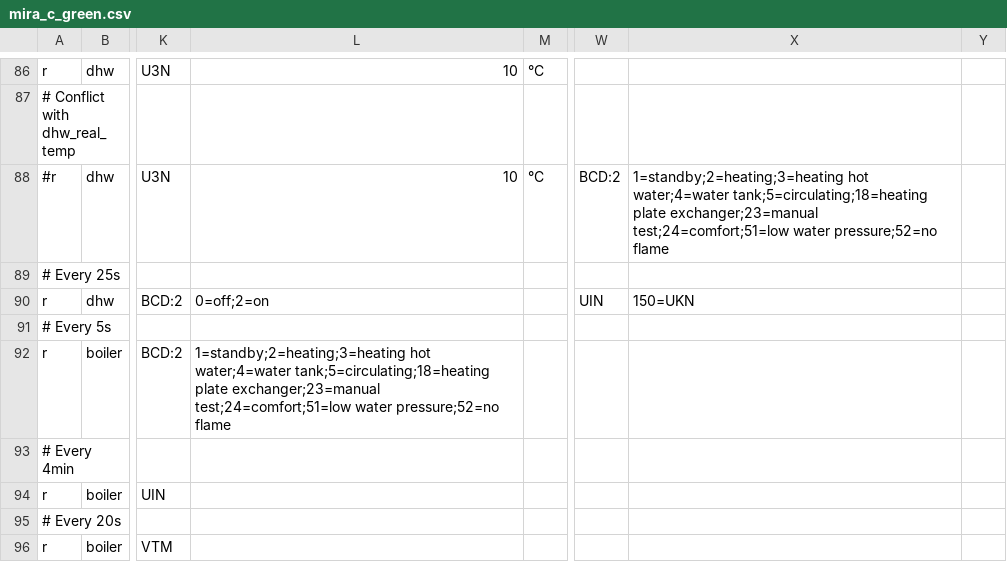
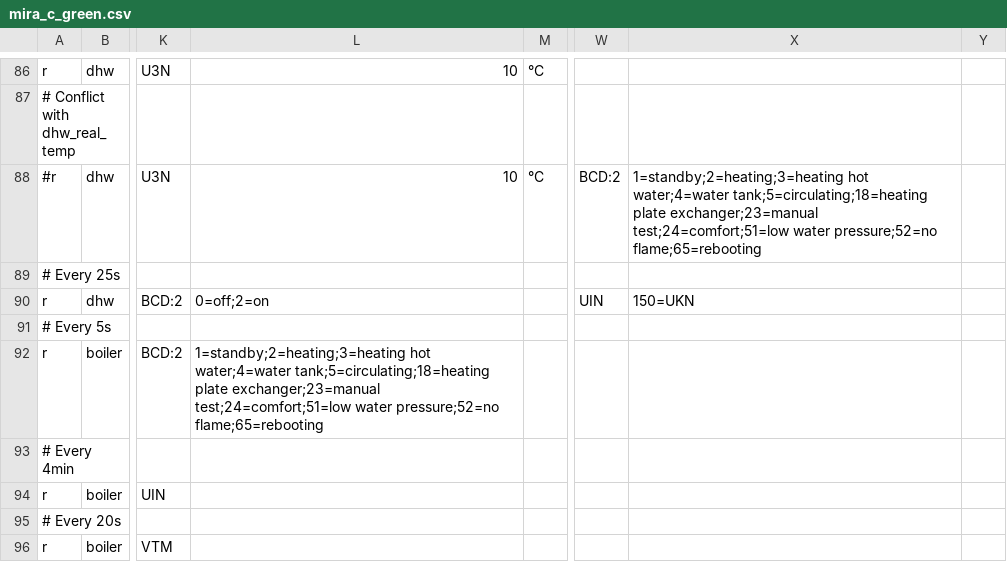
Before and after one commit to ysard/ebusd_configuration_chaffoteaux_bridgenet, a CSV file: mira_c_green.csv, drawn as a sheet; only a part is shown, gaps mark what is left out; the diff names each change by its address in the sheet, - before the commit and + after, or states it on an @@ line.

Commit message:
Add 'rebooting' status code for boiler

```diff
--- a/mira_c_green.csv
+++ b/mira_c_green.csv
-X88: …water pressure;52=no flame
+X88: …water pressure;52=no flame;65=rebooting
-L92: …water pressure;52=no flame
+L92: …water pressure;52=no flame;65=rebooting
```
